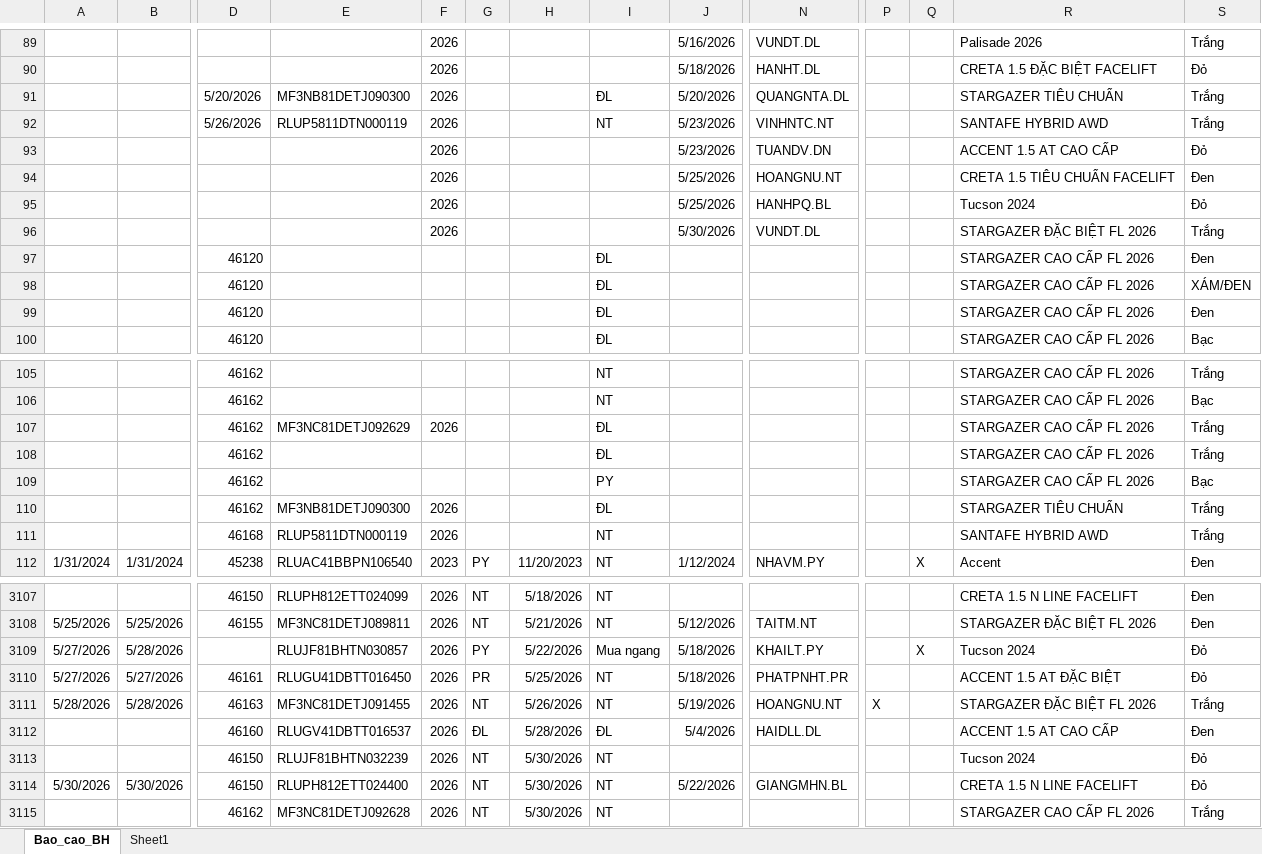
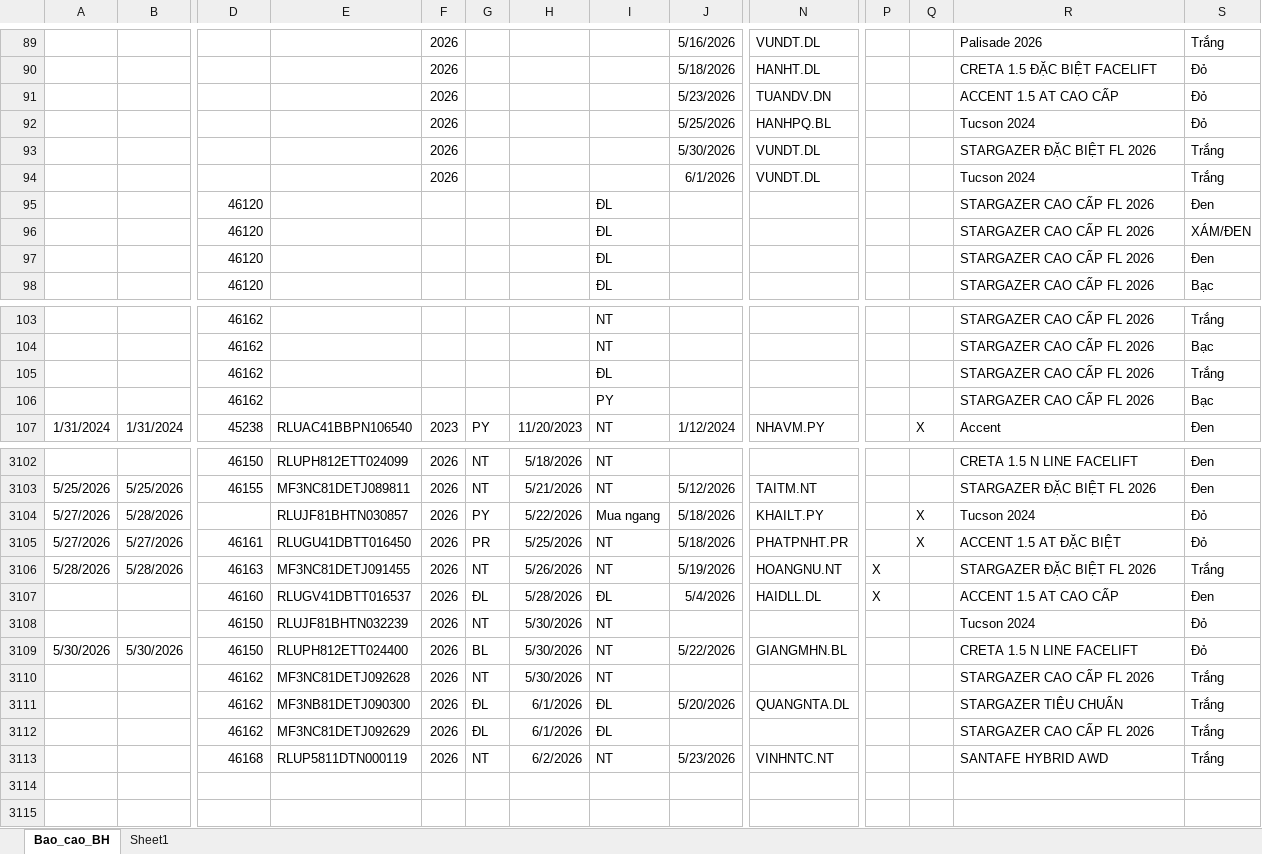
Before and after one commit to tinthanhgroup/Hang-hoa, an Excel workbook: data.xlsx, sheet Bao_cao_BH, drawn as a sheet; only a part is shown, gaps mark what is left out; values as stored, in another font and other column widths than the file's, no borders; table styles not drawn; removed rows and columns are numbered as before the commit, all else as after; rows hold the shown columns only; the diff covers the shown part only; the diff names each change by its address in the sheet, - before the commit and + after, or states it on an @@ line.

Commit message:
Data 02/06 08:02

```diff
--- a/data.xlsx (sheet Bao_cao_BH)
+++ b/data.xlsx (sheet Bao_cao_BH)
-row 91:  |  | 5/20/2026 | MF3NB81DETJ090300 | 2026 |  |  | ĐL | 5/20/2026 | QUANGNTA.DL |  |  | STARGAZER TIÊU CHUẨN | Trắng
-row 92:  |  | 5/26/2026 | RLUP5811DTN000119 | 2026 |  |  | NT | 5/23/2026 | VINHNTC.NT |  |  | SANTAFE HYBRID AWD | Trắng
-row 94:  |  |  |  | 2026 |  |  |  | 5/25/2026 | HOANGNU.NT |  |  | CRETA 1.5 TIÊU CHUẨN FACELIFT | Đen
+row 94:  |  |  |  | 2026 |  |  |  | 6/1/2026 | VUNDT.DL |  |  | Tucson 2024 | Trắng
-row 107:  |  | 46162 | MF3NC81DETJ092629 | 2026 |  |  | ĐL |  |  |  |  | STARGAZER CAO CẤP FL 2026 | Trắng
-row 110:  |  | 46162 | MF3NB81DETJ090300 | 2026 |  |  | ĐL |  |  |  |  | STARGAZER TIÊU CHUẨN | Trắng
-row 111:  |  | 46168 | RLUP5811DTN000119 | 2026 |  |  | NT |  |  |  |  | SANTAFE HYBRID AWD | Trắng
-Q3105: (empty)
+Q3105: X
-P3107: (empty)
+P3107: X
-G3109: NT
+G3109: BL
+row 3111:  |  | 46162 | MF3NB81DETJ090300 | 2026 | ĐL | 6/1/2026 | ĐL | 5/20/2026 | QUANGNTA.DL |  |  | STARGAZER TIÊU CHUẨN | Trắng
+row 3112:  |  | 46162 | MF3NC81DETJ092629 | 2026 | ĐL | 6/1/2026 | ĐL |  |  |  |  | STARGAZER CAO CẤP FL 2026 | Trắng
+row 3113:  |  | 46168 | RLUP5811DTN000119 | 2026 | NT | 6/2/2026 | NT | 5/23/2026 | VINHNTC.NT |  |  | SANTAFE HYBRID AWD | Trắng
```
Also changed, not shown: 13 edited cells elsewhere in this sheet.
